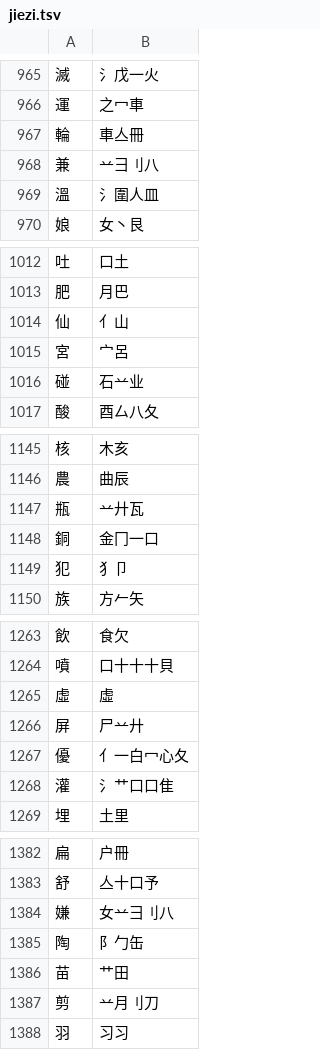
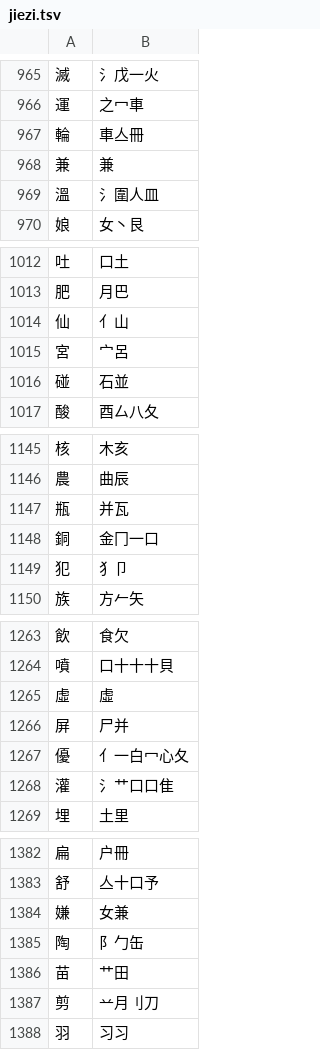
Before and after one commit to chenlin014/jiezi, a TSV file: table/jiezi.tsv, drawn as a sheet; only a part is shown, gaps mark what is left out; the diff covers the shown part only.

```diff
--- a/table/jiezi.tsv
+++ b/table/jiezi.tsv
@@ -967,3 +967,3 @@
 輪	車亼冊
-兼	䒑彐刂八
+兼	兼
 溫	氵圍人皿
@@ -1015,3 +1015,3 @@
 宮	宀呂
-碰	石䒑业
+碰	石並
 酸	酉厶八夂
@@ -1146,3 +1146,3 @@
 農	曲辰
-瓶	䒑廾瓦
+瓶	并瓦
 銅	金冂一口
@@ -1265,3 +1265,3 @@
 虛	虛
-屏	尸䒑廾
+屏	尸并
 優	亻一白冖心夂
@@ -1383,3 +1383,3 @@
 舒	亼十口予
-嫌	女䒑彐刂八
+嫌	女兼
 陶	阝勹缶
```
Also changed, not shown: 119 edited cells elsewhere in this file, 1 other file.
